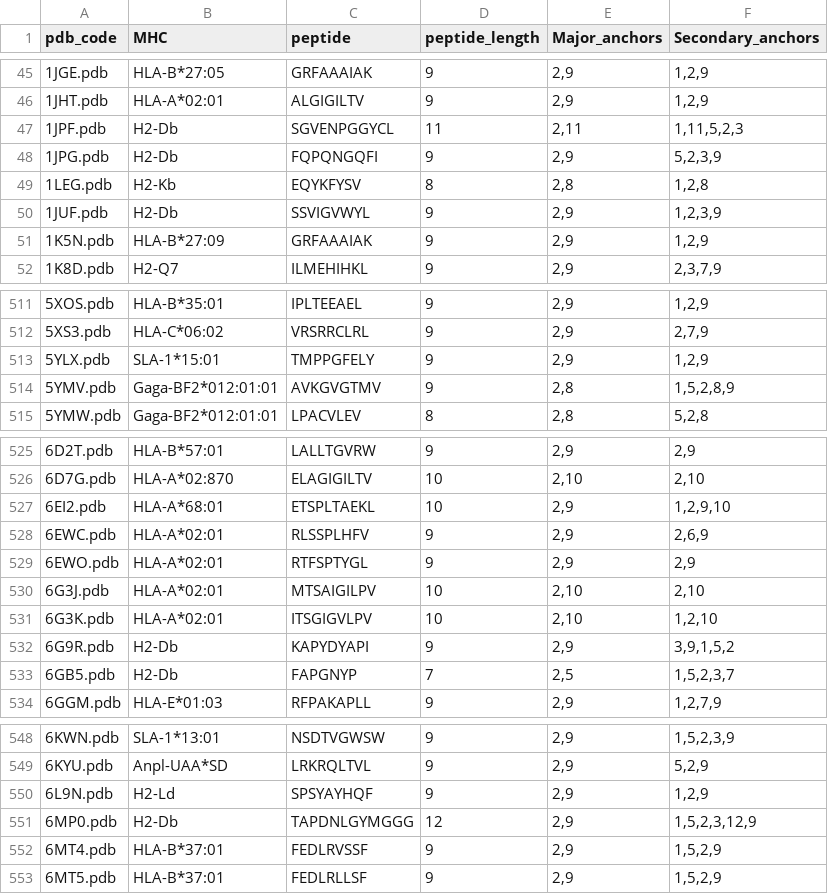
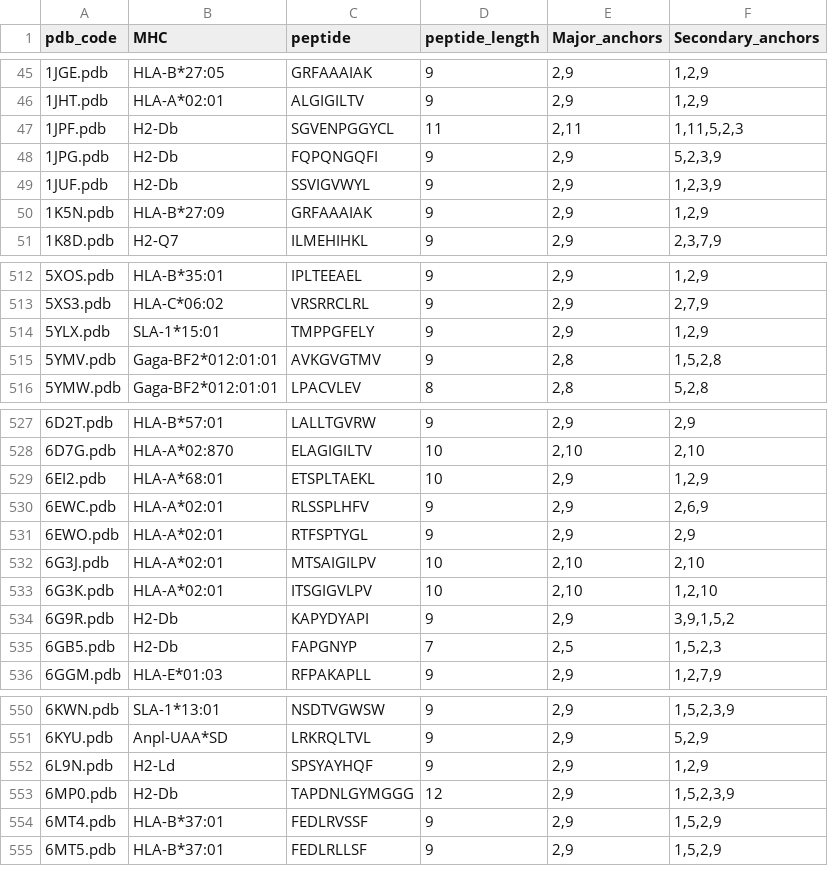
Before and after one commit to KavrakiLab/Ape-Gen2.0, a CSV file: helper_files/TFold_files/TFold_DB.csv, drawn as a sheet; only a part is shown, gaps mark what is left out; the diff covers the shown part only.

```diff
--- a/helper_files/TFold_files/TFold_DB.csv
+++ b/helper_files/TFold_files/TFold_DB.csv
@@ -48,3 +48,2 @@ pdb_code,MHC,peptide,peptide_length,Major_anchors,Secondary_anchors
 1JPG.pdb,H2-Db,FQPQNGQFI,9,"2,9","5,2,3,9"
-1LEG.pdb,H2-Kb,EQYKFYSV,8,"2,8","1,2,8"
 1JUF.pdb,H2-Db,SSVIGVWYL,9,"2,9","1,2,3,9"
@@ -513,3 +514,3 @@ pdb_code,MHC,peptide,peptide_length,Major_anchors,Secondary_anchors
 5YLX.pdb,SLA-1*15:01,TMPPGFELY,9,"2,9","1,2,9"
-5YMV.pdb,Gaga-BF2*012:01:01,AVKGVGTMV,9,"2,8","1,5,2,8,9"
+5YMV.pdb,Gaga-BF2*012:01:01,AVKGVGTMV,9,"2,8","1,5,2,8"
 5YMW.pdb,Gaga-BF2*012:01:01,LPACVLEV,8,"2,8","5,2,8"
@@ -526,3 +528,3 @@ pdb_code,MHC,peptide,peptide_length,Major_anchors,Secondary_anchors
 6D7G.pdb,HLA-A*02:870,ELAGIGILTV,10,"2,10","2,10"
-6EI2.pdb,HLA-A*68:01,ETSPLTAEKL,10,"2,9","1,2,9,10"
+6EI2.pdb,HLA-A*68:01,ETSPLTAEKL,10,"2,9","1,2,9"
 6EWC.pdb,HLA-A*02:01,RLSSPLHFV,9,"2,9","2,6,9"
@@ -532,3 +534,3 @@ pdb_code,MHC,peptide,peptide_length,Major_anchors,Secondary_anchors
 6G9R.pdb,H2-Db,KAPYDYAPI,9,"2,9","3,9,1,5,2"
-6GB5.pdb,H2-Db,FAPGNYP,7,"2,5","1,5,2,3,7"
+6GB5.pdb,H2-Db,FAPGNYP,7,"2,5","1,5,2,3"
 6GGM.pdb,HLA-E*01:03,RFPAKAPLL,9,"2,9","1,2,7,9"
@@ -550,3 +552,3 @@ pdb_code,MHC,peptide,peptide_length,Major_anchors,Secondary_anchors
 6L9N.pdb,H2-Ld,SPSYAYHQF,9,"2,9","1,2,9"
-6MP0.pdb,H2-Db,TAPDNLGYMGGG,12,"2,9","1,5,2,3,12,9"
+6MP0.pdb,H2-Db,TAPDNLGYMGGG,12,"2,9","1,5,2,3,9"
 6MT4.pdb,HLA-B*37:01,FEDLRVSSF,9,"2,9","1,5,2,9"
```
Also changed, not shown: 1 added row, 1 removed row, 4 moved rows and 11 edited cells elsewhere in this file, helper_files/Docktope_files/Docktope_DB.csv, helper_files/Exclude_files/Template_DB_excluded.csv, 2 other files.
